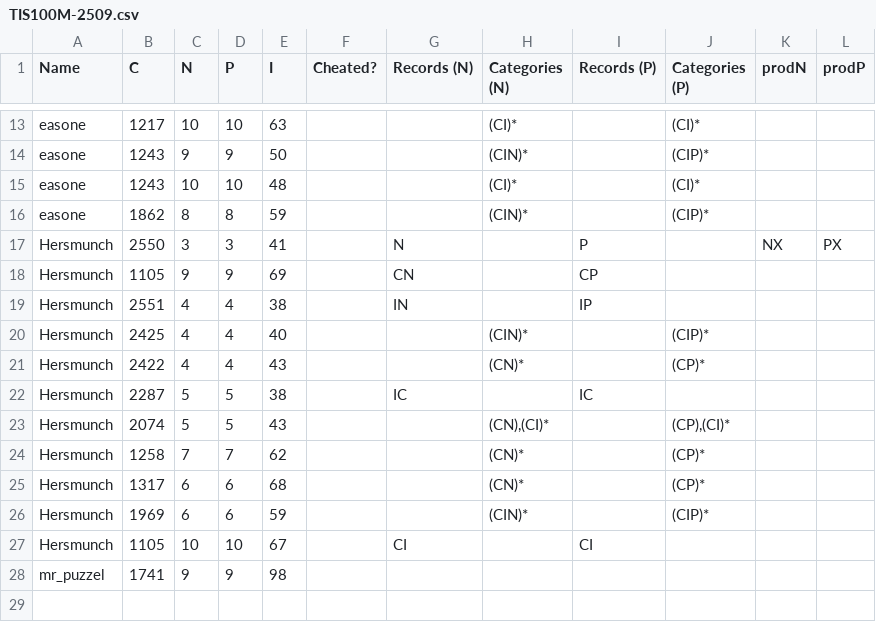
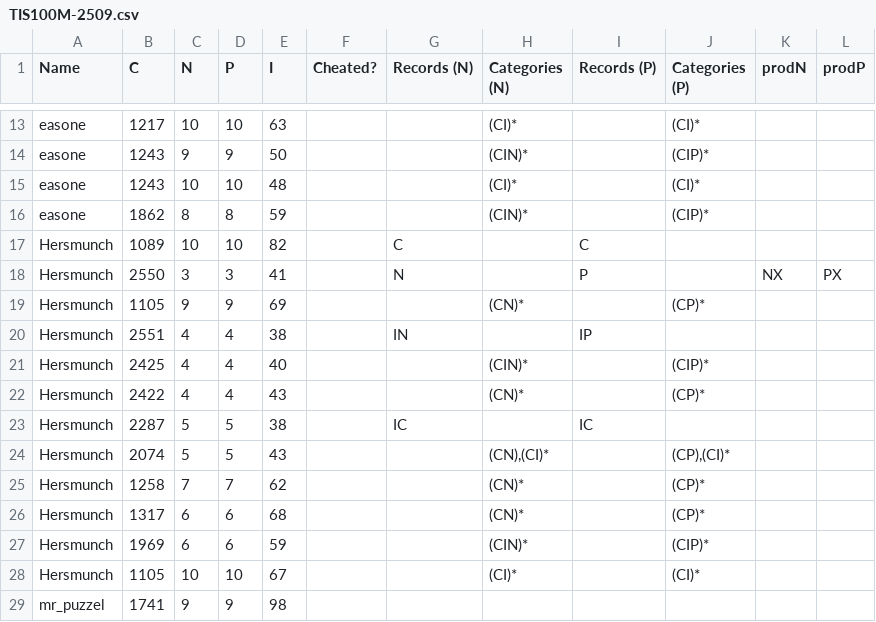
Before and after one commit to arpy0/TIS100M, a CSV file: sheets/processed/TIS100M-2509.csv, drawn as a sheet; only a part is shown, gaps mark what is left out.

Commit message:
add last minute Hersmunch solve

```diff
--- a/sheets/processed/TIS100M-2509.csv
+++ b/sheets/processed/TIS100M-2509.csv
@@ -16,4 +16,5 @@ easone,1243,10,10,48,,,(CI)*,,(CI)*,,
 easone,1862,8,8,59,,,(CIN)*,,(CIP)*,,
+Hersmunch,1089,10,10,82,,C,,C,,,
 Hersmunch,2550,3,3,41,,N,,P,,NX,PX
-Hersmunch,1105,9,9,69,,CN,,CP,,,
+Hersmunch,1105,9,9,69,,,(CN)*,,(CP)*,,
 Hersmunch,2551,4,4,38,,IN,,IP,,,
@@ -26,3 +27,3 @@ Hersmunch,1317,6,6,68,,,(CN)*,,(CP)*,,
 Hersmunch,1969,6,6,59,,,(CIN)*,,(CIP)*,,
-Hersmunch,1105,10,10,67,,CI,,CI,,,
+Hersmunch,1105,10,10,67,,,(CI)*,,(CI)*,,
 mr_puzzel,1741,9,9,98,,,,,,,
```
Also changed, not shown: 1 other file.
